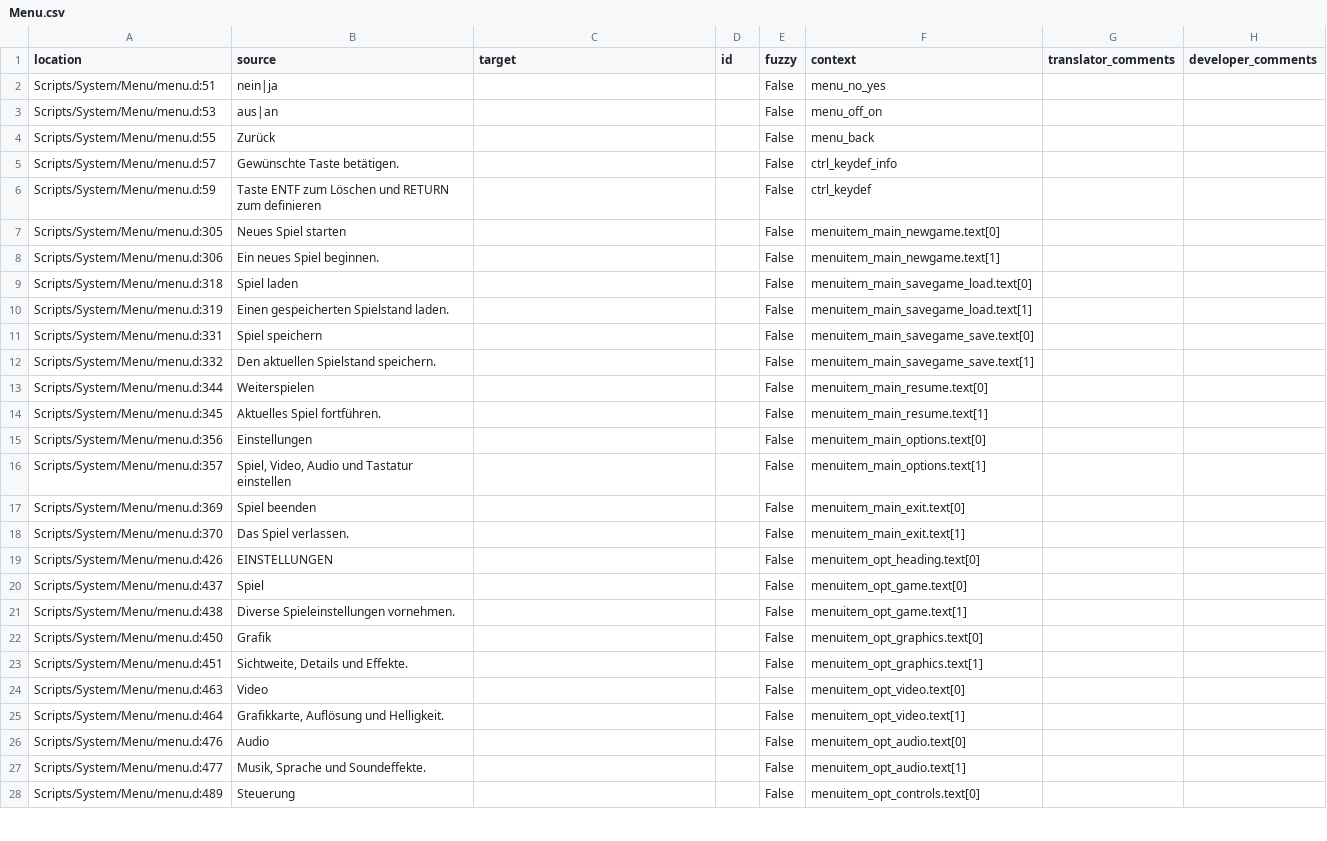
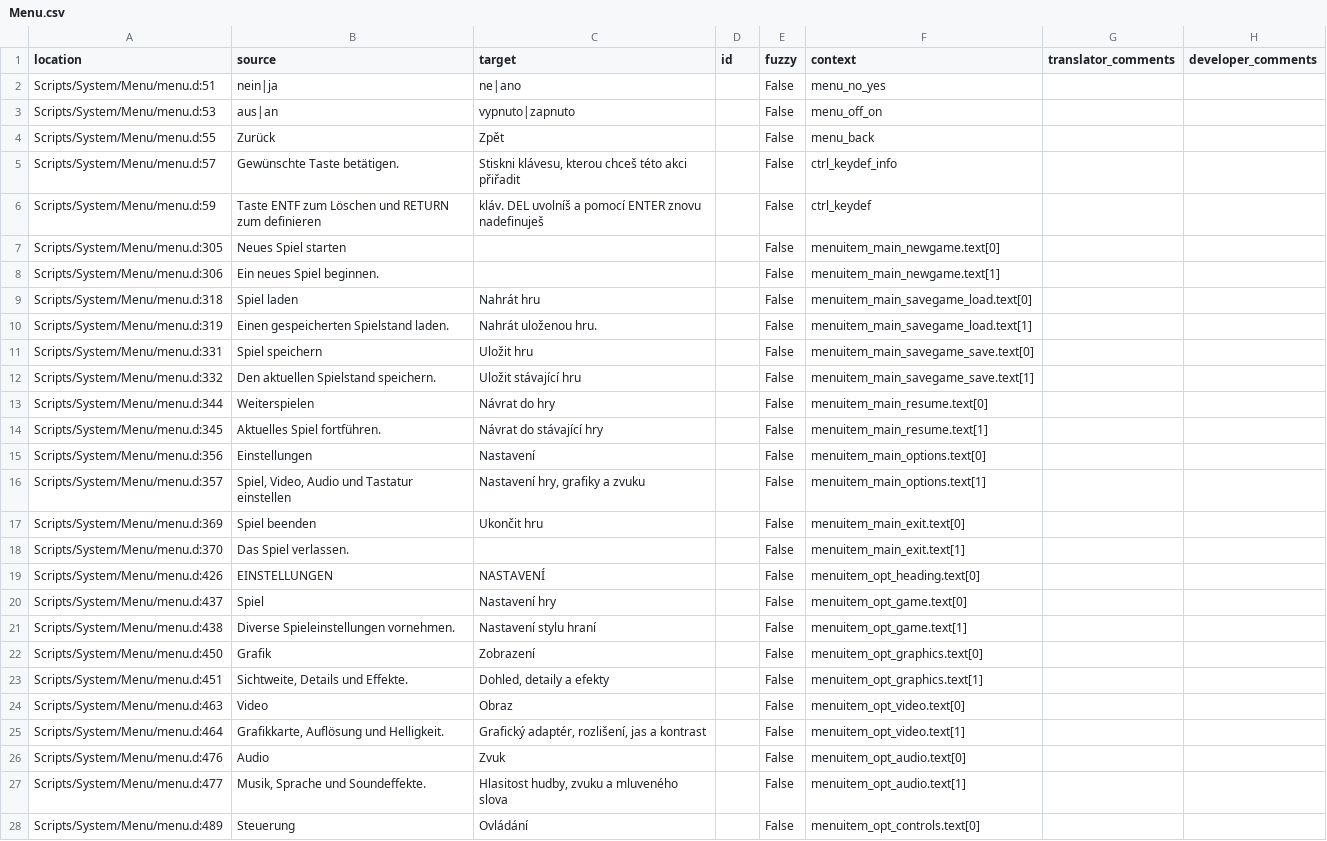
Before and after one commit to auronen/Bumshak, a CSV file: .translations/cs/Menu.csv, drawn as a sheet; only a part is shown; the diff covers the shown part only.

Commit message:
Translated using Weblate (Czech)
Currently translated at 97.4% (191 of 196 strings)

Translation: Bumshak/Menu
Translate-URL: http://weblate.cokoliv.eu/projects/bumshak/menu/cs/

```diff
--- a/.translations/cs/Menu.csv
+++ b/.translations/cs/Menu.csv
@@ -1,28 +1,28 @@
 "location","source","target","id","fuzzy","context","translator_comments","developer_comments"
-"Scripts/System/Menu/menu.d:51","nein|ja","","","False","menu_no_yes","",""
-"Scripts/System/Menu/menu.d:53","aus|an","","","False","menu_off_on","",""
-"Scripts/System/Menu/menu.d:55","Zurück","","","False","menu_back","",""
-"Scripts/System/Menu/menu.d:57","Gewünschte Taste betätigen.","","","False","ctrl_keydef_info","",""
-"Scripts/System/Menu/menu.d:59","Taste ENTF zum Löschen und RETURN zum definieren","","","False","ctrl_keydef","",""
+"Scripts/System/Menu/menu.d:51","nein|ja","ne|ano","","False","menu_no_yes","",""
+"Scripts/System/Menu/menu.d:53","aus|an","vypnuto|zapnuto","","False","menu_off_on","",""
+"Scripts/System/Menu/menu.d:55","Zurück","Zpět","","False","menu_back","",""
+"Scripts/System/Menu/menu.d:57","Gewünschte Taste betätigen.","Stiskni klávesu, kterou chceš této akci přiřadit","","False","ctrl_keydef_info","",""
+"Scripts/System/Menu/menu.d:59","Taste ENTF zum Löschen und RETURN zum definieren","kláv. DEL uvolníš a pomocí ENTER znovu nadefinuješ","","False","ctrl_keydef","",""
 "Scripts/System/Menu/menu.d:305","Neues Spiel starten","","","False","menuitem_main_newgame.text[0]","",""
 "Scripts/System/Menu/menu.d:306","Ein neues Spiel beginnen.","","","False","menuitem_main_newgame.text[1]","",""
-"Scripts/System/Menu/menu.d:318","Spiel laden","","","False","menuitem_main_savegame_load.text[0]","",""
-"Scripts/System/Menu/menu.d:319","Einen gespeicherten Spielstand laden.","","","False","menuitem_main_savegame_load.text[1]","",""
-"Scripts/System/Menu/menu.d:331","Spiel speichern","","","False","menuitem_main_savegame_save.text[0]","",""
-"Scripts/System/Menu/menu.d:332","Den aktuellen Spielstand speichern.","","","False","menuitem_main_savegame_save.text[1]","",""
-"Scripts/System/Menu/menu.d:344","Weiterspielen","","","False","menuitem_main_resume.text[0]","",""
-"Scripts/System/Menu/menu.d:345","Aktuelles Spiel fortführen.","","","False","menuitem_main_resume.text[1]","",""
-"Scripts/System/Menu/menu.d:356","Einstellungen","","","False","menuitem_main_options.text[0]","",""
-"Scripts/System/Menu/menu.d:357","Spiel, Video, Audio und Tastatur einstellen","","","False","menuitem_main_options.text[1]","",""
-"Scripts/System/Menu/menu.d:369","Spiel beenden","","","False","menuitem_main_exit.text[0]","",""
+"Scripts/System/Menu/menu.d:318","Spiel laden","Nahrát hru","","False","menuitem_main_savegame_load.text[0]","",""
+"Scripts/System/Menu/menu.d:319","Einen gespeicherten Spielstand laden.","Nahrát uloženou hru.","","False","menuitem_main_savegame_load.text[1]","",""
+"Scripts/System/Menu/menu.d:331","Spiel speichern","Uložit hru","","False","menuitem_main_savegame_save.text[0]","",""
+"Scripts/System/Menu/menu.d:332","Den aktuellen Spielstand speichern.","Uložit stávající hru","","False","menuitem_main_savegame_save.text[1]","",""
+"Scripts/System/Menu/menu.d:344","Weiterspielen","Návrat do hry","","False","menuitem_main_resume.text[0]","",""
+"Scripts/System/Menu/menu.d:345","Aktuelles Spiel fortführen.","Návrat do stávající hry","","False","menuitem_main_resume.text[1]","",""
+"Scripts/System/Menu/menu.d:356","Einstellungen","Nastavení","","False","menuitem_main_options.text[0]","",""
+"Scripts/System/Menu/menu.d:357","Spiel, Video, Audio und Tastatur einstellen","Nastavení hry, grafiky a zvuku","","False","menuitem_main_options.text[1]","",""
+"Scripts/System/Menu/menu.d:369","Spiel beenden","Ukončit hru","","False","menuitem_main_exit.text[0]","",""
 "Scripts/System/Menu/menu.d:370","Das Spiel verlassen.","","","False","menuitem_main_exit.text[1]","",""
-"Scripts/System/Menu/menu.d:426","EINSTELLUNGEN","","","False","menuitem_opt_heading.text[0]","",""
-"Scripts/System/Menu/menu.d:437","Spiel","","","False","menuitem_opt_game.text[0]","",""
-"Scripts/System/Menu/menu.d:438","Diverse Spieleinstellungen vornehmen.","","","False","menuitem_opt_game.text[1]","",""
-"Scripts/System/Menu/menu.d:450","Grafik","","","False","menuitem_opt_graphics.text[0]","",""
-"Scripts/System/Menu/menu.d:451","Sichtweite, Details und Effekte.","","","False","menuitem_opt_graphics.text[1]","",""
-"Scripts/System/Menu/menu.d:463","Video","","","False","menuitem_opt_video.text[0]","",""
-"Scripts/System/Menu/menu.d:464","Grafikkarte, Auflösung und Helligkeit.","","","False","menuitem_opt_video.text[1]","",""
-"Scripts/System/Menu/menu.d:476","Audio","","","False","menuitem_opt_audio.text[0]","",""
-"Scripts/System/Menu/menu.d:477","Musik, Sprache und Soundeffekte.","","","False","menuitem_opt_audio.text[1]","",""
-"Scripts/System/Menu/menu.d:489","Steuerung","","","False","menuitem_opt_controls.text[0]","",""
+"Scripts/System/Menu/menu.d:426","EINSTELLUNGEN","NASTAVENÍ","","False","menuitem_opt_heading.text[0]","",""
+"Scripts/System/Menu/menu.d:437","Spiel","Nastavení hry","","False","menuitem_opt_game.text[0]","",""
+"Scripts/System/Menu/menu.d:438","Diverse Spieleinstellungen vornehmen.","Nastavení stylu hraní","","False","menuitem_opt_game.text[1]","",""
+"Scripts/System/Menu/menu.d:450","Grafik","Zobrazení","","False","menuitem_opt_graphics.text[0]","",""
+"Scripts/System/Menu/menu.d:451","Sichtweite, Details und Effekte.","Dohled, detaily a efekty","","False","menuitem_opt_graphics.text[1]","",""
+"Scripts/System/Menu/menu.d:463","Video","Obraz","","False","menuitem_opt_video.text[0]","",""
+"Scripts/System/Menu/menu.d:464","Grafikkarte, Auflösung und Helligkeit.","Grafický adaptér, rozlišení, jas a kontrast","","False","menuitem_opt_video.text[1]","",""
+"Scripts/System/Menu/menu.d:476","Audio","Zvuk","","False","menuitem_opt_audio.text[0]","",""
+"Scripts/System/Menu/menu.d:477","Musik, Sprache und Soundeffekte.","Hlasitost hudby, zvuku a mluveného slova","","False","menuitem_opt_audio.text[1]","",""
+"Scripts/System/Menu/menu.d:489","Steuerung","Ovládání","","False","menuitem_opt_controls.text[0]","",""
```
Also changed, not shown: 167 edited cells elsewhere in this file.
